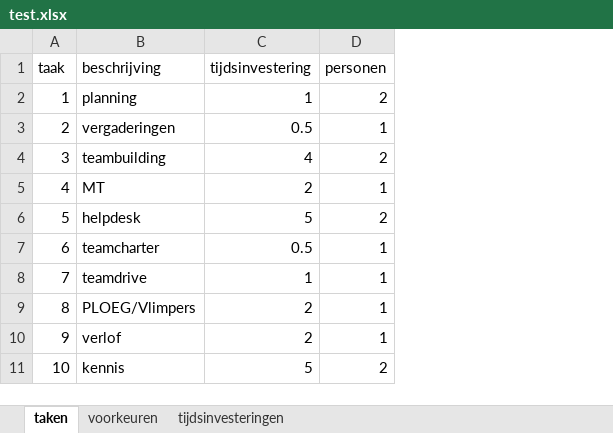
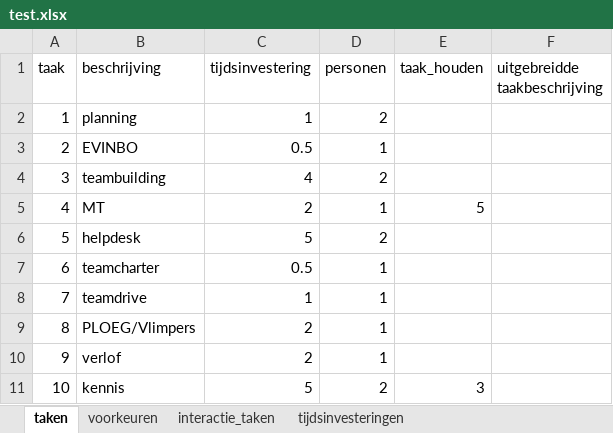
Before and after one commit to RCinbo/bmk_optimization, an Excel workbook: data/test.xlsx, sheet taken, drawn as a sheet; values as stored, in another font and other column widths than the file's, no borders; the diff names each change by its address in the sheet, - before the commit and + after, or states it on an @@ line.

Commit message:
Voeg beperkingen toe voor taken die niet mogen toegewezen worden aan iemands anders en voor (EV)INBO taken.

```diff
--- a/data/test.xlsx (sheet taken)
+++ b/data/test.xlsx (sheet taken)
+sheet tab: interactie_taken
+column E (taak_houden), rows 5-11: 5 |  |  |  |  |  | 3
+column F (uitgebreidde taakbeschrijving), empty
-B3 (beschrijving): vergaderingen
+B3 (beschrijving): EVINBO
```
Also changed, not shown: sheet tijdsinvesteringen, 2 other files.
